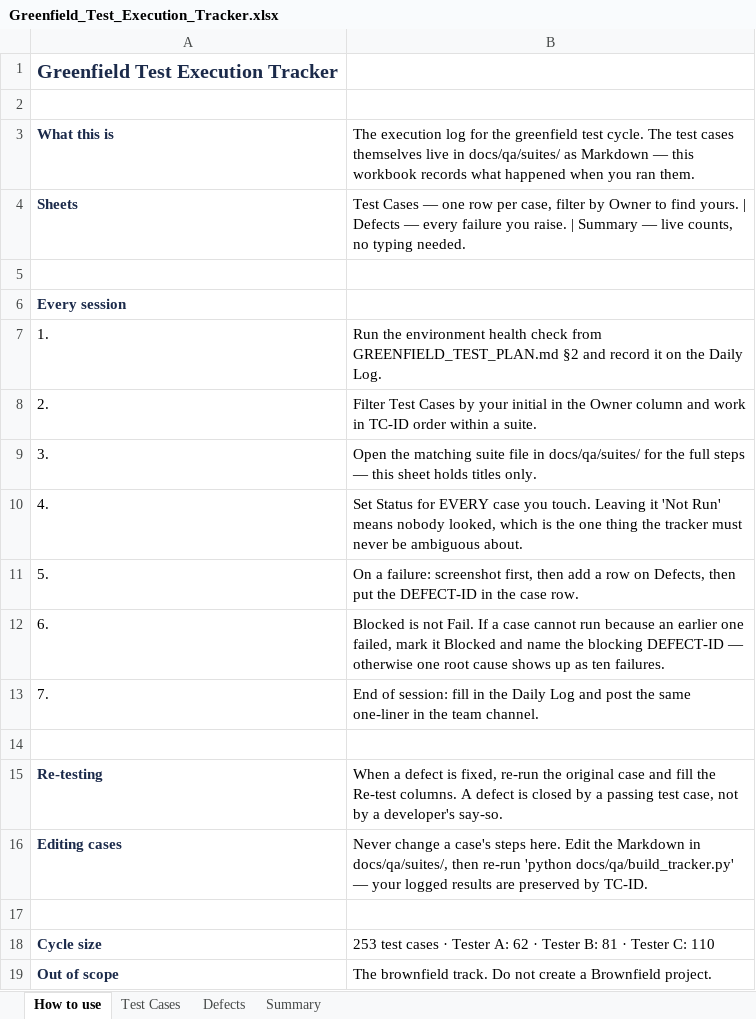
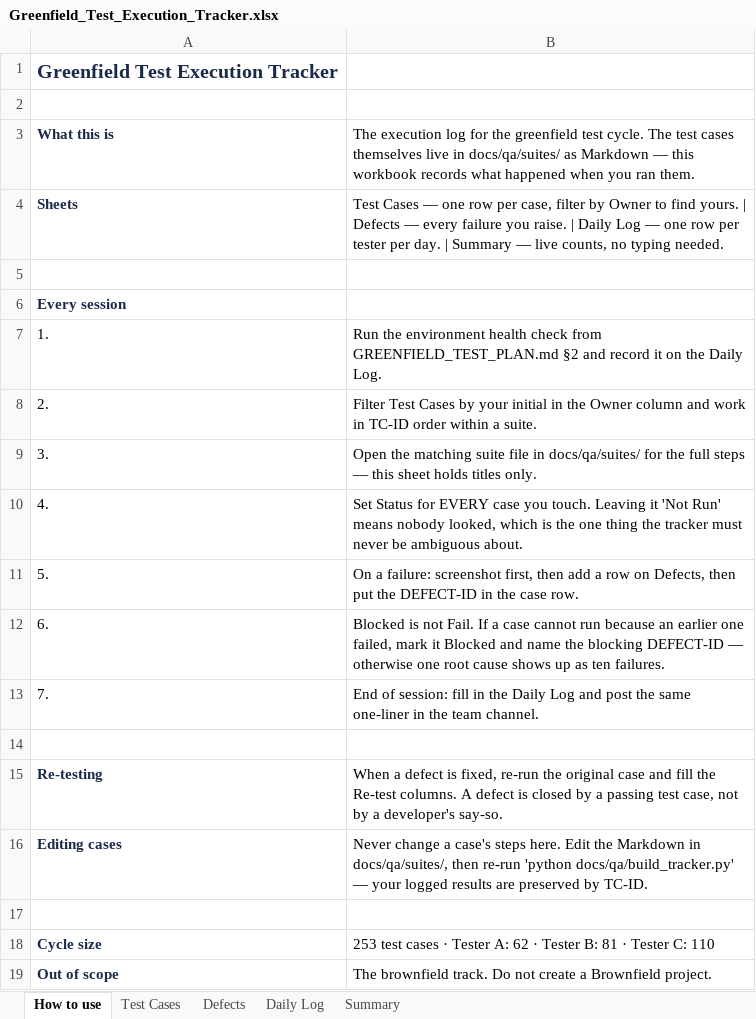
Before and after one commit to hpragada/AI-First-SDLC-App, an Excel workbook: docs/qa/Greenfield_Test_Execution_Tracker.xlsx, sheet How to use, drawn as a sheet; values as stored, in another font and other column widths than the file's, no borders; the diff names each change by its address in the sheet, - before the commit and + after, or states it on an @@ line.

```diff
--- a/docs/qa/Greenfield_Test_Execution_Tracker.xlsx (sheet How to use)
+++ b/docs/qa/Greenfield_Test_Execution_Tracker.xlsx (sheet How to use)
+sheet tab: Daily Log
-B4: …raise. | Summary —…
+B4: …raise. | Daily Log — one row per tester per day. | Summary —…
```
Also changed, not shown: sheet Test Cases, sheet Summary, hidden cells, 5 other files.
